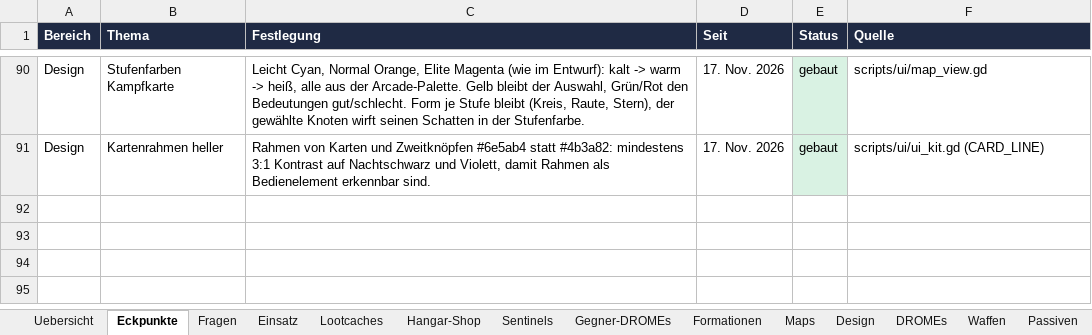
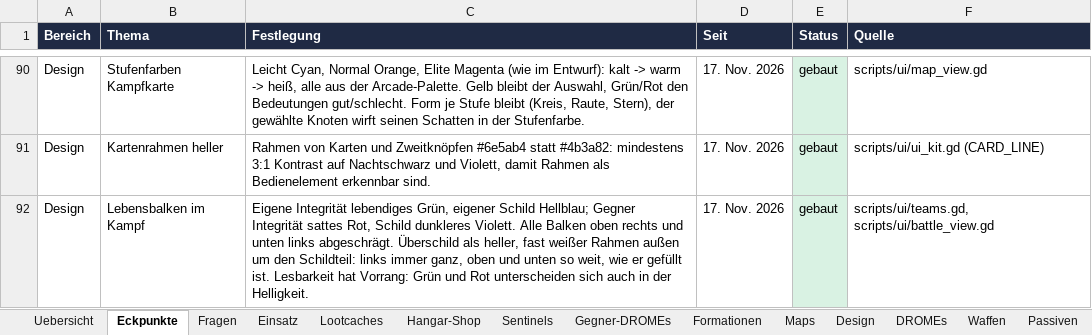
Before and after one commit to Longuspong/CyberDrome, an Excel workbook: docs/spot/CyberDrome_SPOT.xlsx, sheet Eckpunkte, drawn as a sheet; only a part is shown, gaps mark what is left out; values as stored, in another font and other column widths than the file's, no borders; the diff names each change by its address in the sheet, - before the commit and + after, or states it on an @@ line.

```diff
--- a/docs/spot/CyberDrome_SPOT.xlsx (sheet Eckpunkte)
+++ b/docs/spot/CyberDrome_SPOT.xlsx (sheet Eckpunkte)
+row 92: Design | Lebensbalken im Kampf | Eigene Integrität lebendiges Grün, eigener Schild Hellblau; Gegner Integrität sattes Rot, Schild dunkleres Violett. Alle Balken oben rechts und unten links abgeschrägt. Überschild als heller, fast weißer Rahmen außen um den Schildteil: links immer ganz, oben und unten so weit, wie er gefüllt ist. Lesbarkeit hat Vorrang: Grün und Rot unterscheiden sich auch in der Helligkeit. | 17. Nov. 2026 | gebaut | scripts/ui/teams.gd, scripts/ui/battle_view.gd
```
Also changed, not shown: sheet Design, 10 other files.
